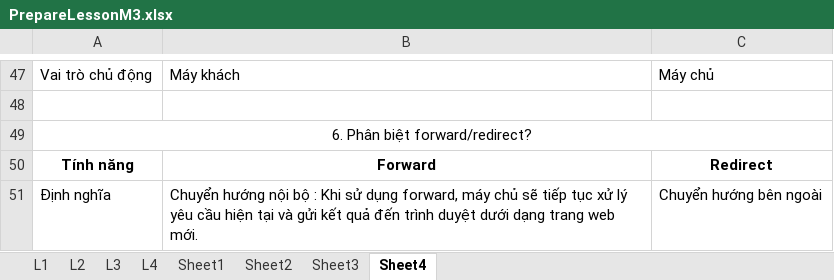
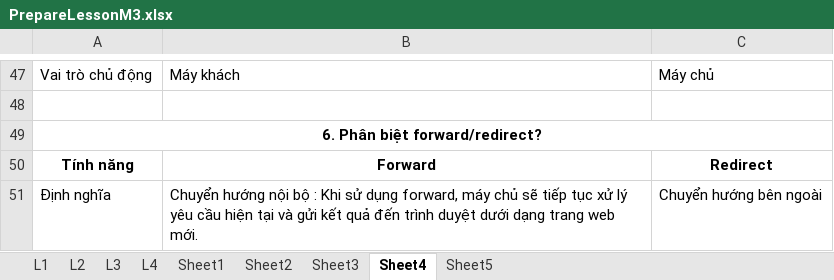
Before and after one commit to trantheanh3101/Module3, an Excel workbook: PrepareLessonM3.xlsx, sheet Sheet4, drawn as a sheet; only a part is shown, gaps mark what is left out; values as stored, in another font and other column widths than the file's, no borders; the diff names each change by its address in the sheet, - before the commit and + after, or states it on an @@ line.

```diff
--- a/PrepareLessonM3.xlsx (sheet Sheet4)
+++ b/PrepareLessonM3.xlsx (sheet Sheet4)
+sheet tab: Sheet5
-A49 bold: off
+A49 bold: on
```
Also changed, not shown: charts or pictures.
